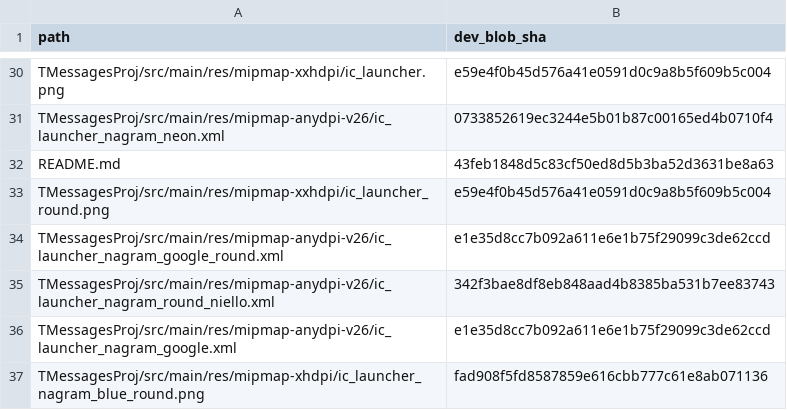
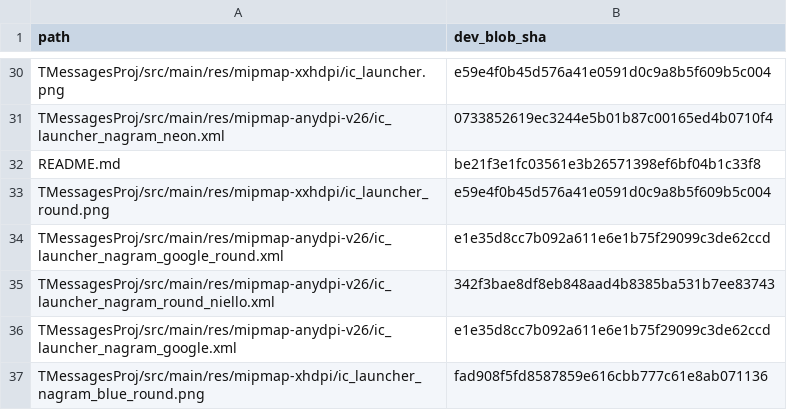
Before and after one commit to dazewell/Dazegram, a TSV file: .github/sync/protected-paths.tsv, drawn as a sheet; only a part is shown, gaps mark what is left out.

```diff
--- a/.github/sync/protected-paths.tsv
+++ b/.github/sync/protected-paths.tsv
@@ -31,3 +31,3 @@ TMessagesProj/src/main/res/mipmap-xxhdpi/ic_launcher.png	e59e4f0b45d576a41e0591d
 TMessagesProj/src/main/res/mipmap-anydpi-v26/ic_launcher_nagram_neon.xml	0733852619ec3244e5b01b87c00165ed4b0710f4
-README.md	43feb1848d5c83cf50ed8d5b3ba52d3631be8a63
+README.md	be21f3e1fc03561e3b26571398ef6bf04b1c33f8
 TMessagesProj/src/main/res/mipmap-xxhdpi/ic_launcher_round.png	e59e4f0b45d576a41e0591d0c9a8b5f609b5c004
```
Also changed, not shown: 2 other files.
